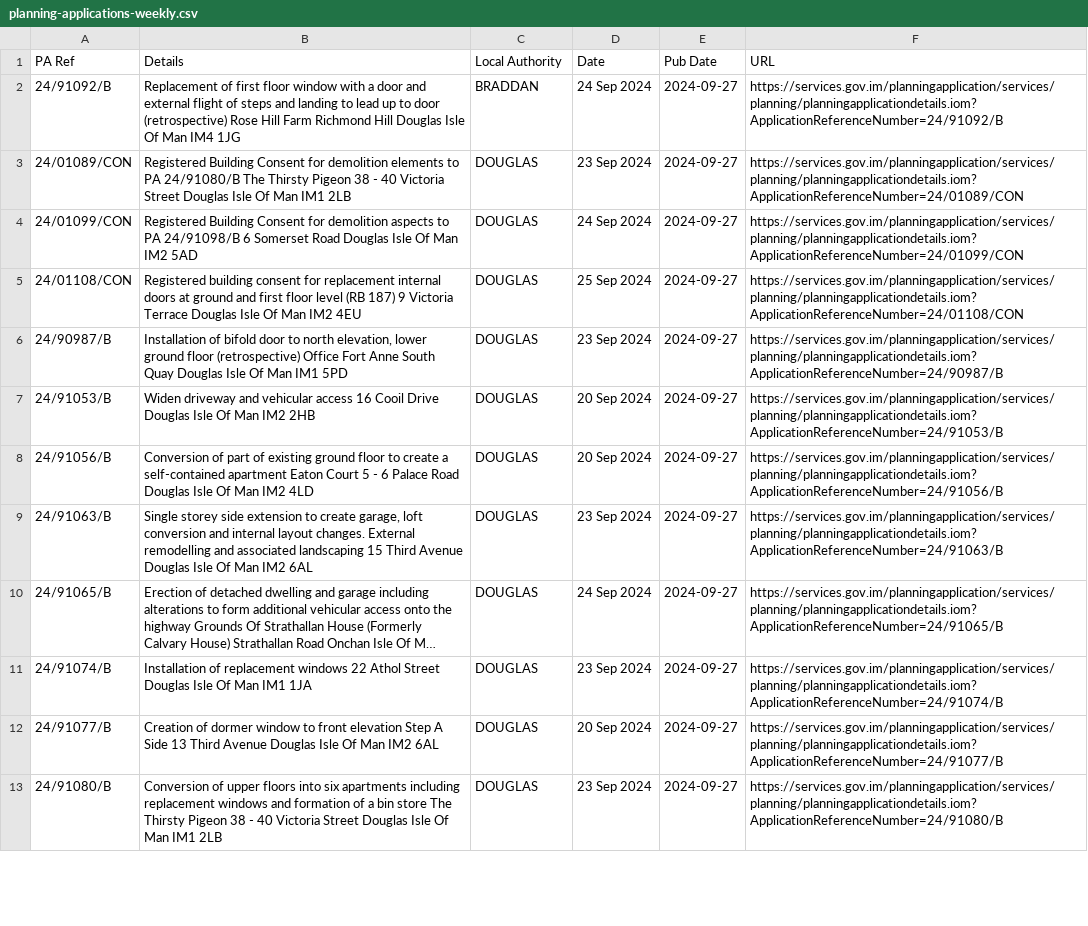
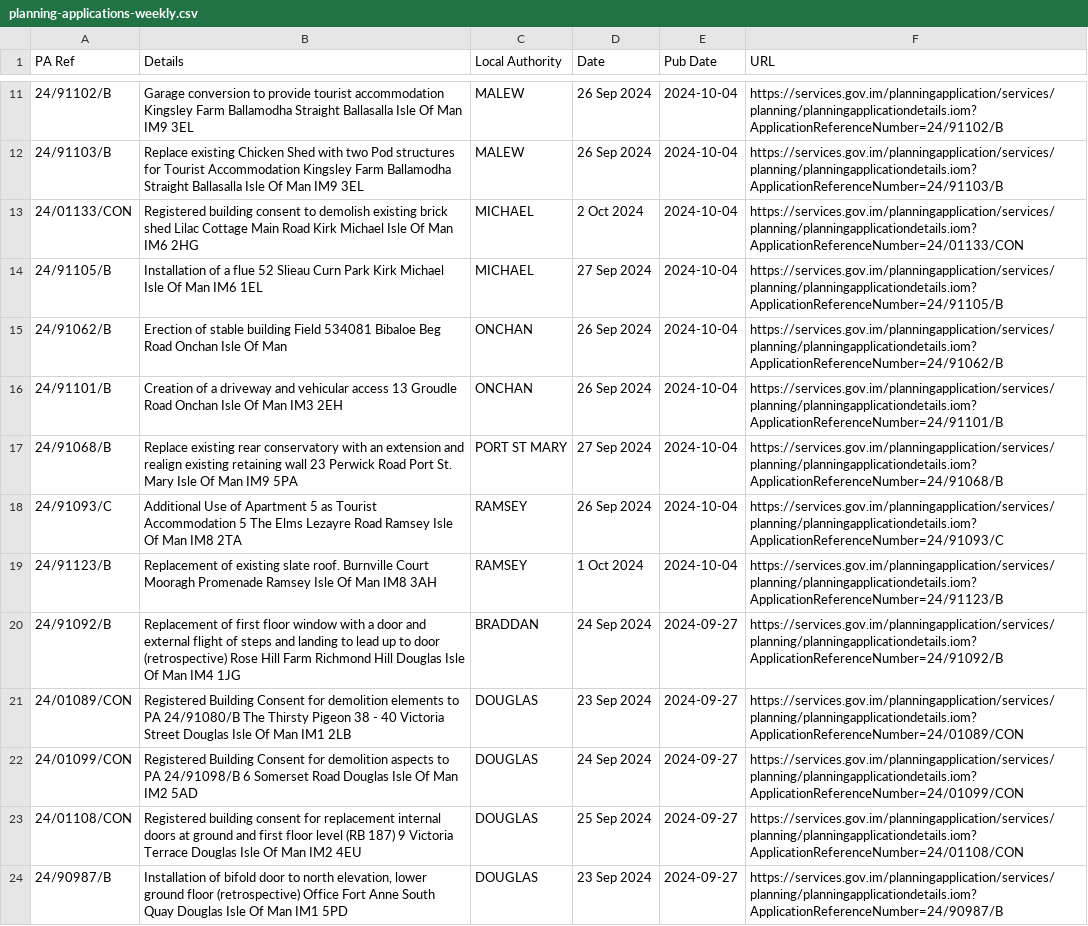
Before and after one commit to dankarran/isleofman-opendata, a CSV file: data/gov.im/planning-applications/outputs/planning-applications-weekly.csv, drawn as a sheet; only a part is shown, gaps mark what is left out; the shorter side is filled out with more unchanged rows; long unchanged cells end in …; the diff covers the shown part only; the diff names each change by its address in the sheet, - before the commit and + after, or states it on an @@ line.

Commit message:
Update Planning Applications, Companies and OpenStreetMap

```diff
--- a/data/gov.im/planning-applications/outputs/planning-applications-weekly.csv
+++ b/data/gov.im/planning-applications/outputs/planning-applications-weekly.csv
+row 11: 24/91102/B | Garage conversion to provide tourist accommodation Kingsley Farm Ballamodha Straight Ballasalla Isle Of Man IM9 3EL | MALEW | 26 Sep 2024 | 2024-10-04 | https://services.gov.im/planningapplication/services/planning/planningapplicationdetails.iom?ApplicationReferenceNumber=24/91102/B
+row 12: 24/91103/B | Replace existing Chicken Shed with two Pod structures for Tourist Accommodation Kingsley Farm Ballamodha Straight Ballasalla Isle Of Man IM9 3EL | MALEW | 26 Sep 2024 | 2024-10-04 | https://services.gov.im/planningapplication/services/planning/planningapplicationdetails.iom?ApplicationReferenceNumber=24/91103/B
+row 13: 24/01133/CON | Registered building consent to demolish existing brick shed Lilac Cottage Main Road Kirk Michael Isle Of Man IM6 2HG | MICHAEL | 2 Oct 2024 | 2024-10-04 | https://services.gov.im/planningapplication/services/planning/planningapplicationdetails.iom?ApplicationReferenceNumber=24/01133/CON
+row 14: 24/91105/B | Installation of a flue 52 Slieau Curn Park Kirk Michael Isle Of Man IM6 1EL | MICHAEL | 27 Sep 2024 | 2024-10-04 | https://services.gov.im/planningapplication/services/planning/planningapplicationdetails.iom?ApplicationReferenceNumber=24/91105/B
+row 15: 24/91062/B | Erection of stable building Field 534081 Bibaloe Beg Road Onchan Isle Of Man | ONCHAN | 26 Sep 2024 | 2024-10-04 | https://services.gov.im/planningapplication/services/planning/planningapplicationdetails.iom?ApplicationReferenceNumber=24/91062/B
+row 16: 24/91101/B | Creation of a driveway and vehicular access 13 Groudle Road Onchan Isle Of Man IM3 2EH | ONCHAN | 26 Sep 2024 | 2024-10-04 | https://services.gov.im/planningapplication/services/planning/planningapplicationdetails.iom?ApplicationReferenceNumber=24/91101/B
+row 17: 24/91068/B | Replace existing rear conservatory with an extension and realign existing retaining wall 23 Perwick Road Port St. Mary Isle Of Man IM9 5PA | PORT ST MARY | 27 Sep 2024 | 2024-10-04 | https://services.gov.im/planningapplication/services/planning/planningapplicationdetails.iom?ApplicationReferenceNumber=24/91068/B
+row 18: 24/91093/C | Additional Use of Apartment 5 as Tourist Accommodation 5 The Elms Lezayre Road Ramsey Isle Of Man IM8 2TA | RAMSEY | 26 Sep 2024 | 2024-10-04 | https://services.gov.im/planningapplication/services/planning/planningapplicationdetails.iom?ApplicationReferenceNumber=24/91093/C
+row 19: 24/91123/B | Replacement of existing slate roof. Burnville Court Mooragh Promenade Ramsey Isle Of Man IM8 3AH | RAMSEY | 1 Oct 2024 | 2024-10-04 | https://services.gov.im/planningapplication/services/planning/planningapplicationdetails.iom?ApplicationReferenceNumber=24/91123/B
```
Also changed, not shown: 9 added rows elsewhere in this file, data/gov.im/companies/sources/search/names/CORP.csv, data/gov.im/companies/sources/search/names/FOUNDATION.csv, 45 other files.
